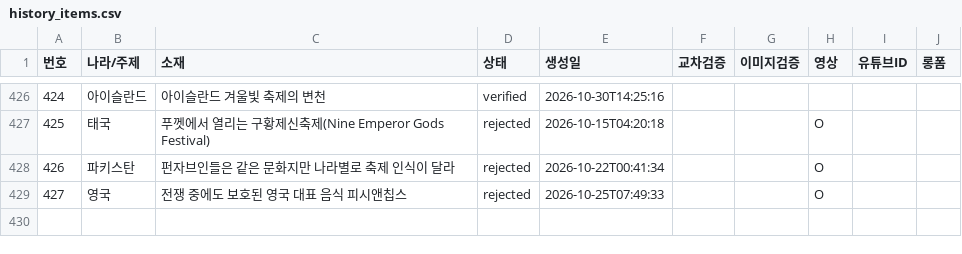
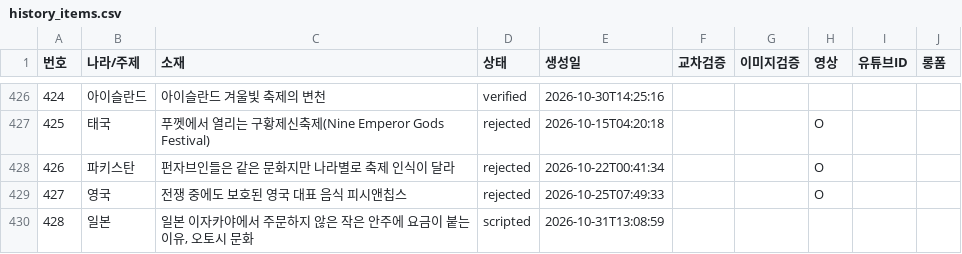
Before and after one commit to gonmau/shorts, a CSV file: history_items.csv, drawn as a sheet; only a part is shown, gaps mark what is left out.

Commit message:
chore: update history_items.csv from PC

```diff
--- a/history_items.csv
+++ b/history_items.csv
@@ -429 +429,2 @@
 427,영국,전쟁 중에도 보호된 영국 대표 음식 피시앤칩스,rejected,2026-10-25T07:49:33,,,O,,
+428,일본,"일본 이자카야에서 주문하지 않은 작은 안주에 요금이 붙는 이유, 오토시 문화",scripted,2026-10-31T13:08:59,,,,,
```
